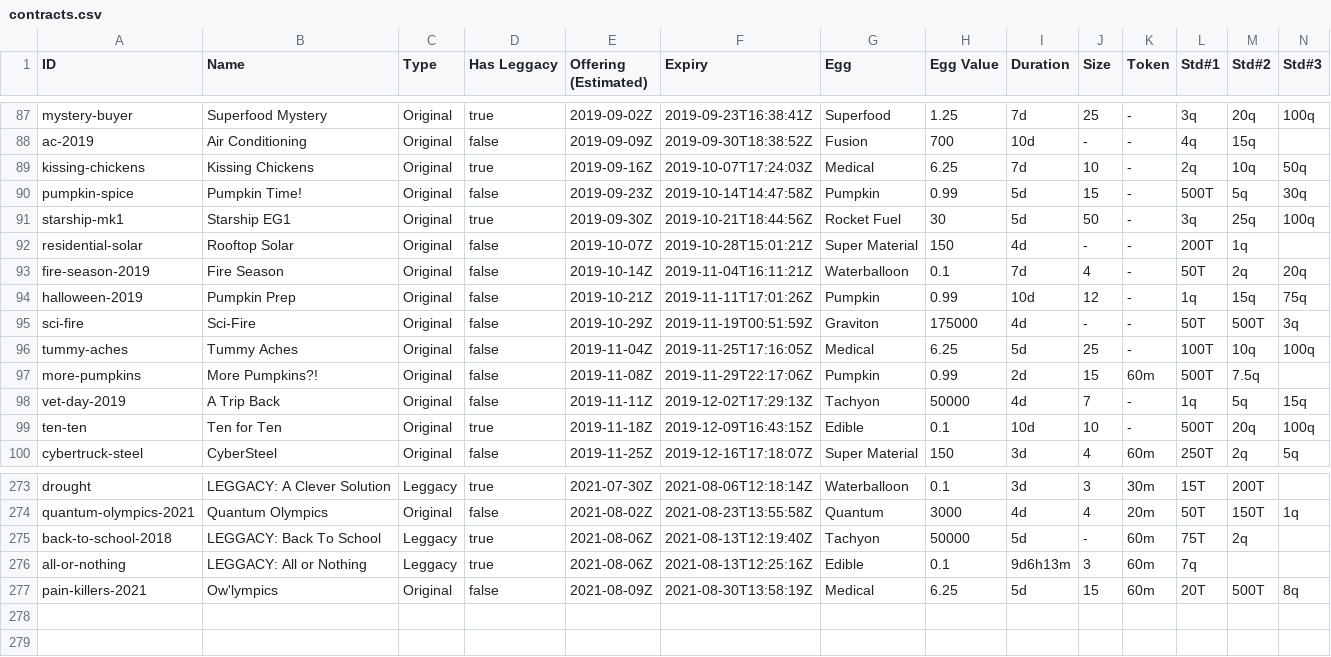
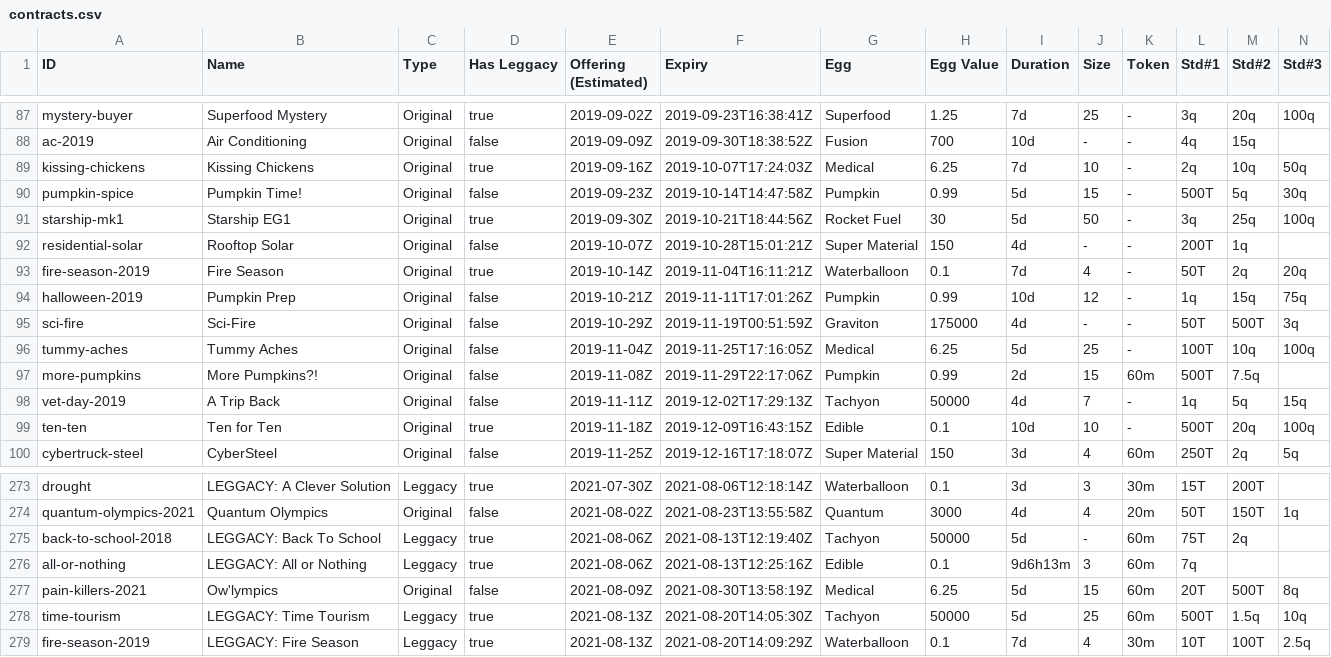
Before and after one commit to fanaticscripter/EggContractor, a CSV file: misc/ContractAggregator/data/contracts.csv, drawn as a sheet; only a part is shown, gaps mark what is left out; rows hold the shown columns only; the diff names each change by its address in the sheet, - before the commit and + after, or states it on an @@ line.

```diff
--- a/misc/ContractAggregator/data/contracts.csv
+++ b/misc/ContractAggregator/data/contracts.csv
-D93 (Has Leggacy): false
+D93 (Has Leggacy): true
+row 278: time-tourism | LEGGACY: Time Tourism | Leggacy | true | 2021-08-13Z | 2021-08-20T14:05:30Z | Tachyon | 50000 | 5d | 25 | 60m | 500T | 1.5q | 10q
+row 279: fire-season-2019 | LEGGACY: Fire Season | Leggacy | true | 2021-08-13Z | 2021-08-20T14:09:29Z | Waterballoon | 0.1 | 7d | 4 | 30m | 10T | 100T | 2.5q
```
